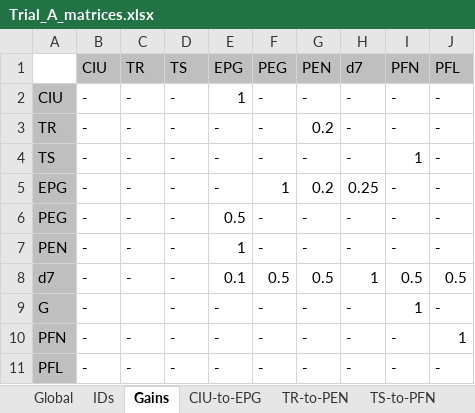
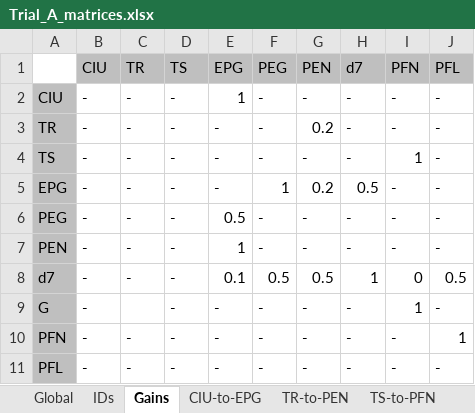
Before and after one commit to bClemot-Sc/Megalopta_CX, an Excel workbook: Connectivity_matrices/Trial_A_matrices.xlsx, sheet Gains, drawn as a sheet; values as stored, in another font and other column widths than the file's, no borders; conditional formats not drawn; the diff names each change by its address in the sheet, - before the commit and + after, or states it on an @@ line.

```diff
--- a/Connectivity_matrices/Trial_A_matrices.xlsx (sheet Gains)
+++ b/Connectivity_matrices/Trial_A_matrices.xlsx (sheet Gains)
-H5 (d7): 0.25
+H5 (d7): 0.5
-I8 (PFN): 0.5
+I8 (PFN): 0
```
Also changed, not shown: sheet Global, sheet EPG-to-d7, sheet d7-to-EPG-PEG-PEN-PFN-PFL, sheet IDs, formulas that keep their value, Connectivity_matrices/Test_5_matrices.xlsx, Connectivity_matrices/Test_7_matrices.xlsx, 17 other files.
